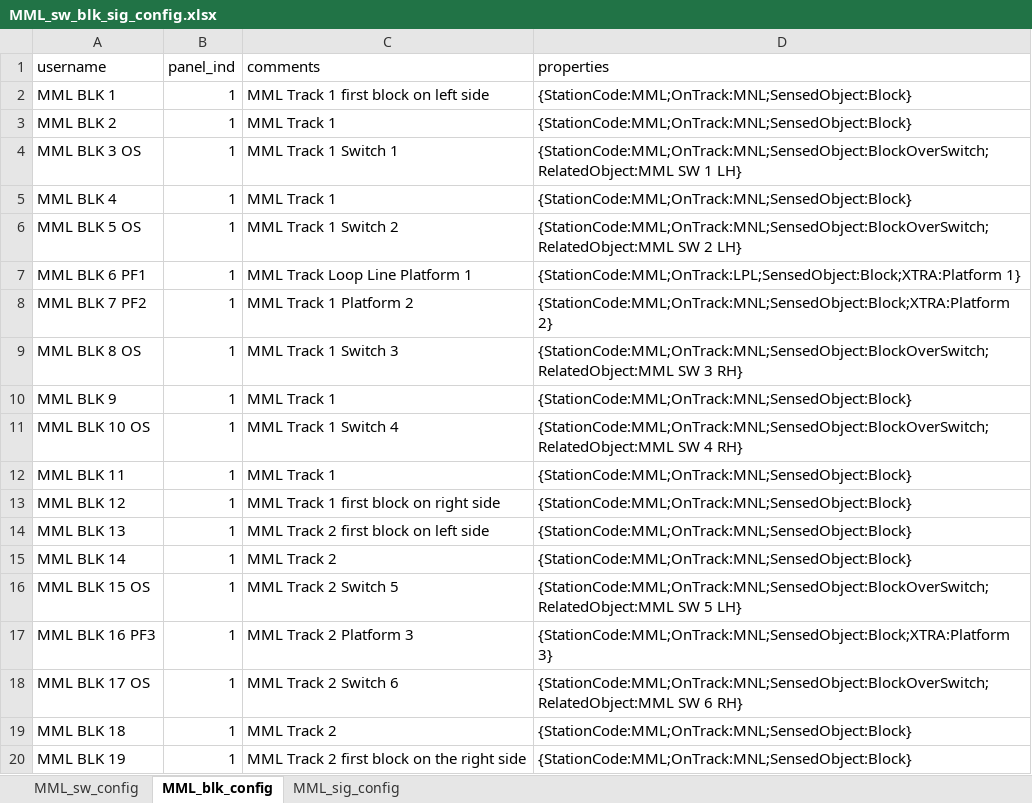
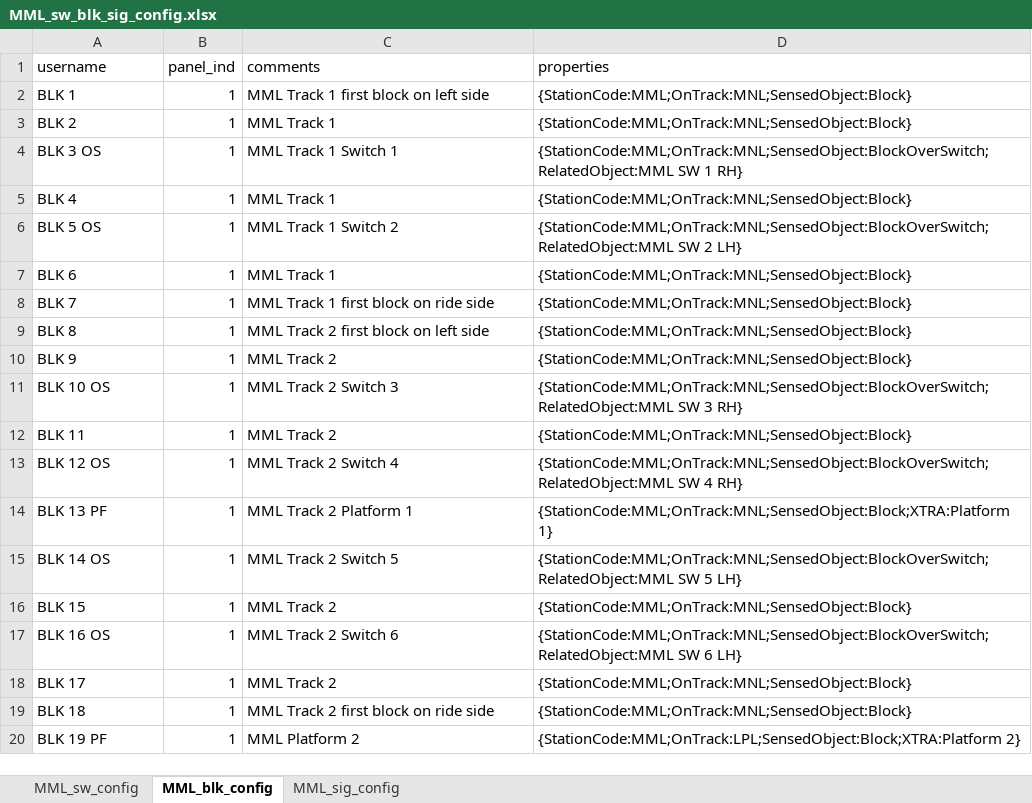
Before and after one commit to banerjia/jmri_layouts, an Excel workbook: CMRI_Scripting.jmri/planning/MML_sw_blk_sig_config.xlsx, sheet MML_blk_config, drawn as a sheet; values as stored, in another font and other column widths than the file's, no borders; removed rows and columns are numbered as before the commit, all else as after; the diff names each change by its address in the sheet, - before the commit and + after, or states it on an @@ line.

Commit message:
MML Work in Progress
Fixed the orientation of the layout in Layout Editor. Associated all the necessary objects with the panel objects. Started experimenting with `Sections` and `Transits`

```diff
--- a/CMRI_Scripting.jmri/planning/MML_sw_blk_sig_config.xlsx (sheet MML_blk_config)
+++ b/CMRI_Scripting.jmri/planning/MML_sw_blk_sig_config.xlsx (sheet MML_blk_config)
-A2 (username): MML BLK 1
+A2 (username): BLK 1
-A3 (username): MML BLK 2
+A3 (username): BLK 2
-A4 (username): MML BLK 3 OS
+A4 (username): BLK 3 OS
-D4 (properties): …SW 1 LH}
+D4 (properties): …SW 1 RH}
-A5 (username): MML BLK 4
+A5 (username): BLK 4
-A6 (username): MML BLK 5 OS
+A6 (username): BLK 5 OS
-row 7: MML BLK 6 PF1 | 1 | MML Track Loop Line Platform 1 | {StationCode:MML;OnTrack:LPL;SensedObject:Block;XTRA:Platform 1}
-row 8: MML BLK 7 PF2 | 1 | MML Track 1 Platform 2 | {StationCode:MML;OnTrack:MNL;SensedObject:Block;XTRA:Platform 2}
-row 9: MML BLK 8 OS | 1 | MML Track 1 Switch 3 | {StationCode:MML;OnTrack:MNL;SensedObject:BlockOverSwitch;RelatedObject:MML SW 3 RH}
-A7 (username): MML BLK 9
+A7 (username): BLK 6
-row 11: MML BLK 10 OS | 1 | MML Track 1 Switch 4 | {StationCode:MML;OnTrack:MNL;SensedObject:BlockOverSwitch;RelatedObject:MML SW 4 RH}
-row 12: MML BLK 11 | 1 | MML Track 1 | {StationCode:MML;OnTrack:MNL;SensedObject:Block}
-A8 (username): MML BLK 12
+A8 (username): BLK 7
-C8 (comments): MML Track 1 first block on right side
+C8 (comments): MML Track 1 first block on ride side
-A9 (username): MML BLK 13
+A9 (username): BLK 8
+row 10: BLK 9 | 1 | MML Track 2 | {StationCode:MML;OnTrack:MNL;SensedObject:Block}
+row 11: BLK 10 OS | 1 | MML Track 2 Switch 3 | {StationCode:MML;OnTrack:MNL;SensedObject:BlockOverSwitch;RelatedObject:MML SW 3 RH}
-A12 (username): MML BLK 14
+A12 (username): BLK 11
-A13 (username): MML BLK 15 OS
+A13 (username): BLK 12 OS
-C13 (comments): MML Track 2 Switch 5
+C13 (comments): MML Track 2 Switch 4
-D13 (properties): {StationCode:MML;OnTrack:MNL;SensedObject:BlockOverSwitch;RelatedObject:MML SW 5 LH}
+D13 (properties): {StationCode:MML;OnTrack:MNL;SensedObject:BlockOverSwitch;RelatedObject:MML SW 4 RH}
-A14 (username): MML BLK 16 PF3
+A14 (username): BLK 13 PF
-C14 (comments): MML Track 2 Platform 3
+C14 (comments): MML Track 2 Platform 1
-D14 (properties): {StationCode:MML;OnTrack:MNL;SensedObject:Block;XTRA:Platform 3}
+D14 (properties): {StationCode:MML;OnTrack:MNL;SensedObject:Block;XTRA:Platform 1}
+row 15: BLK 14 OS | 1 | MML Track 2 Switch 5 | {StationCode:MML;OnTrack:MNL;SensedObject:BlockOverSwitch;RelatedObject:MML SW 5 LH}
+row 16: BLK 15 | 1 | MML Track 2 | {StationCode:MML;OnTrack:MNL;SensedObject:Block}
-A17 (username): MML BLK 17 OS
+A17 (username): BLK 16 OS
-D17 (properties): …SW 6 RH}
+D17 (properties): …SW 6 LH}
-A18 (username): MML BLK 18
+A18 (username): BLK 17
-A19 (username): MML BLK 19
+A19 (username): BLK 18
-C19 (comments): MML Track 2 first block on the right side
+C19 (comments): MML Track 2 first block on ride side
+row 20: BLK 19 PF | 1 | MML Platform 2 | {StationCode:MML;OnTrack:LPL;SensedObject:Block;XTRA:Platform 2}
```
Also changed, not shown: sheet MML_sw_config, 10 other files.
